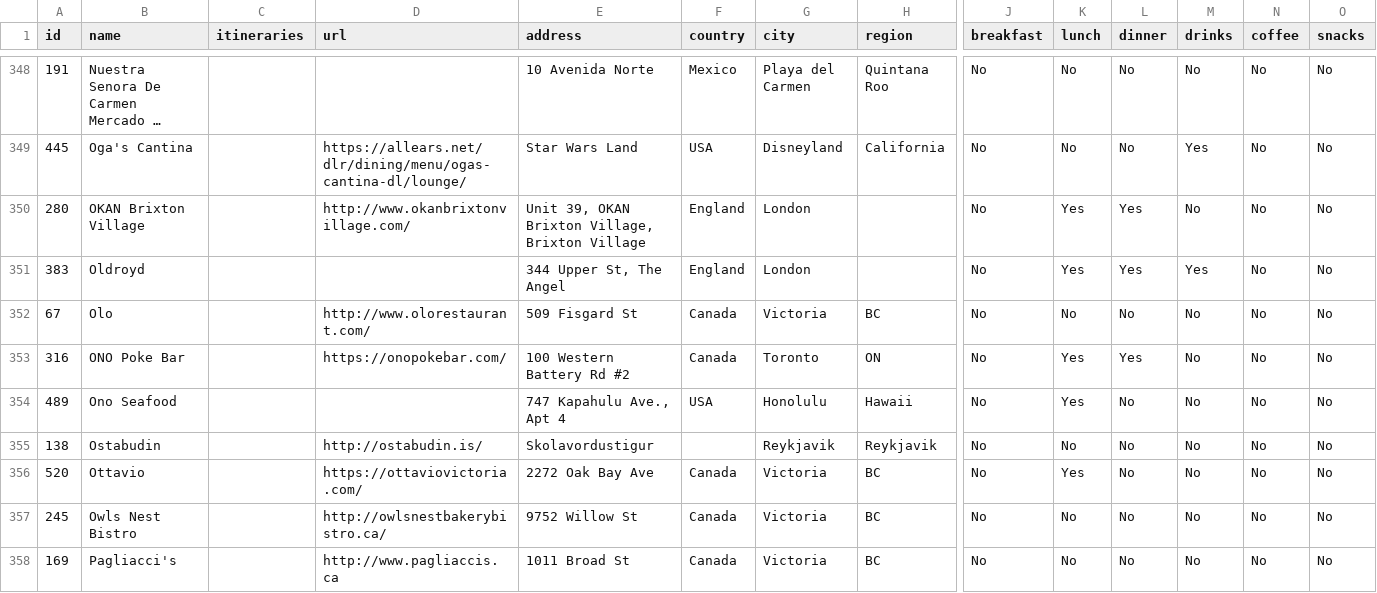
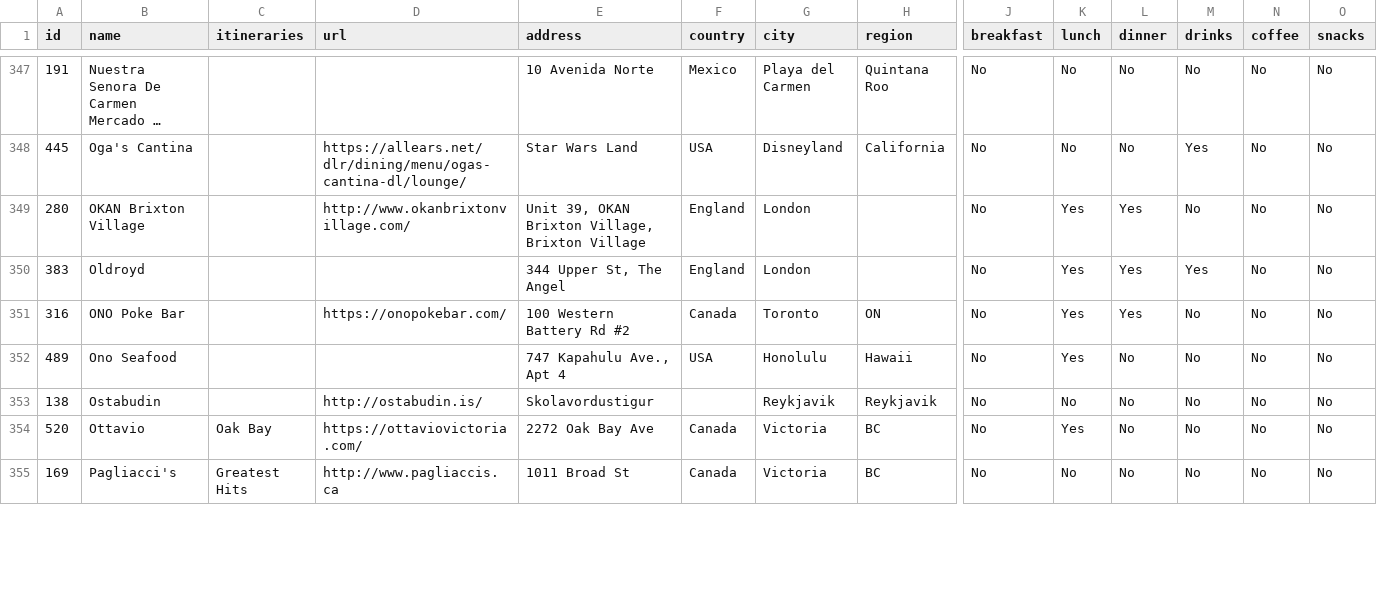
Before and after one commit to jenreiher/forkitliststatic, a CSV file: content/restaurants.csv, drawn as a sheet; only a part is shown, gaps mark what is left out; long unchanged cells end in …; removed rows and columns are numbered as before the commit, all else as after; rows hold the shown columns only; the diff covers the shown part only; the diff names each change by its address in the sheet, - before the commit and + after, or states it on an @@ line.

Commit message:
Fix bugs and add additional data

```diff
--- a/content/restaurants.csv
+++ b/content/restaurants.csv
-row 352: 67 | Olo |  | http://www.olorestaurant.com/ | 509 Fisgard St | Canada | Victoria | BC | No | No | No | No | No | No
-C354 (itineraries): (empty)
+C354 (itineraries): Oak Bay
-row 357: 245 | Owls Nest Bistro |  | http://owlsnestbakerybistro.ca/ | 9752 Willow St | Canada | Victoria | BC | No | No | No | No | No | No
-C355 (itineraries): (empty)
+C355 (itineraries): Greatest Hits
```
Also changed, not shown: 2 removed rows and 92 edited cells elsewhere in this file, 2 other files.
